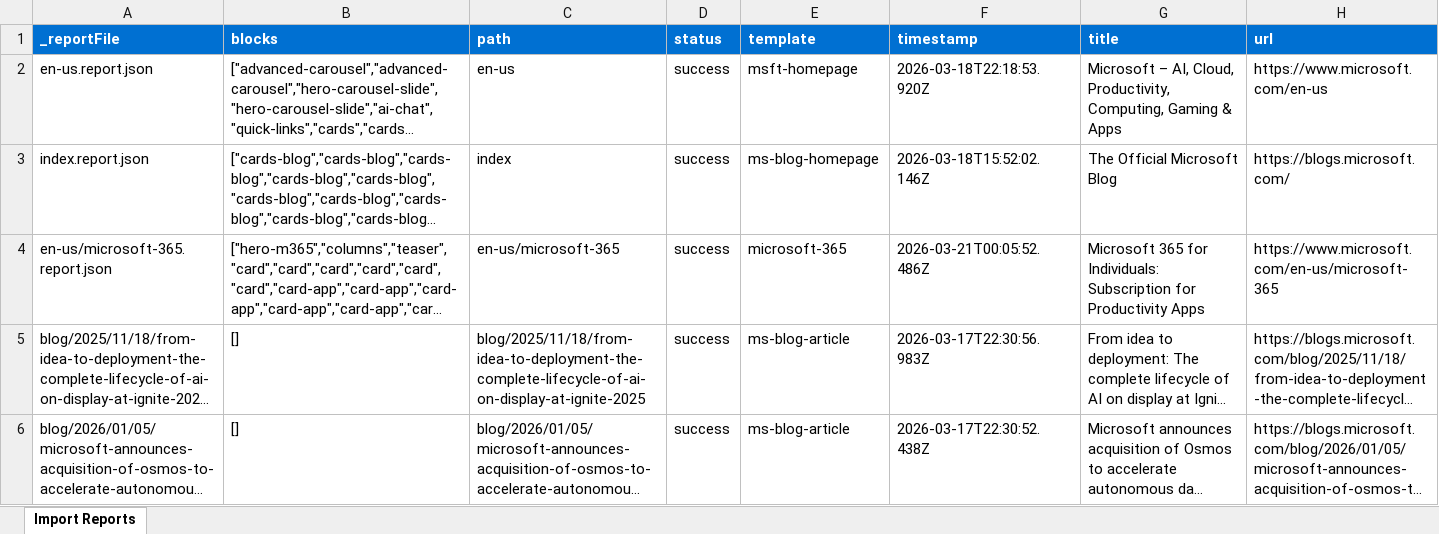
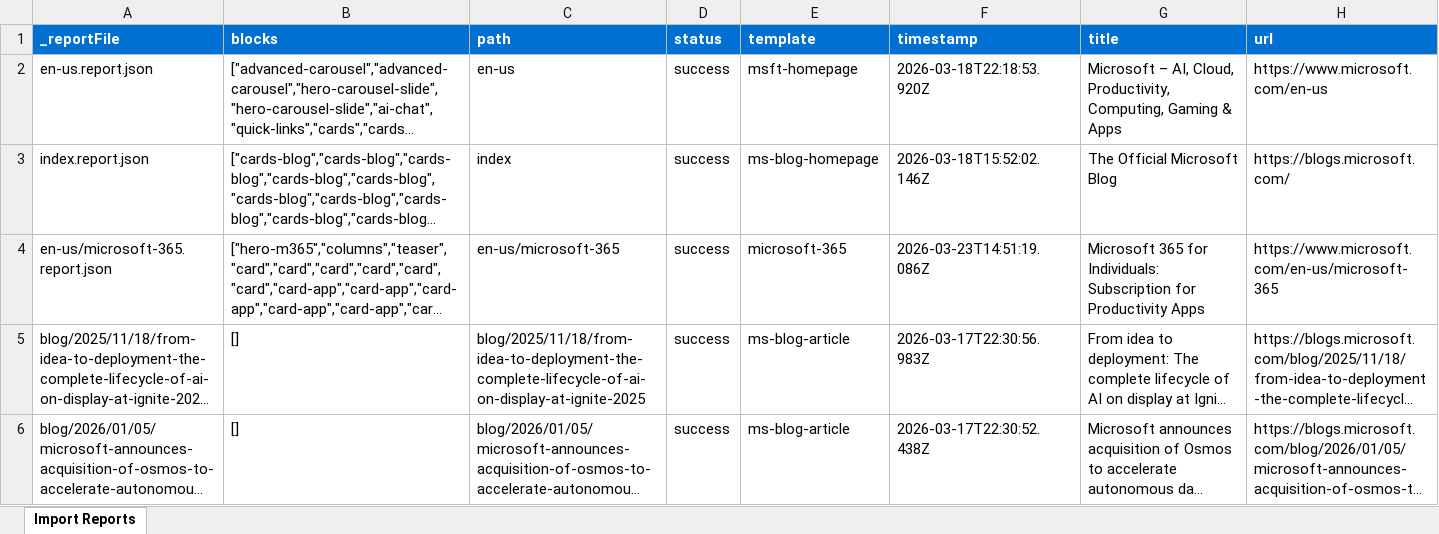
Before and after one commit to angelaccenture/authorkit-poc, an Excel workbook: tools/importer/reports/import-microsoft-365.report.xlsx, sheet Import Reports, drawn as a sheet; only a part is shown; long unchanged cells end in …; values as stored, in another font and other column widths than the file's, no borders; the diff names each change by its address in the sheet, - before the commit and + after, or states it on an @@ line.

```diff
--- a/tools/importer/reports/import-microsoft-365.report.xlsx (sheet Import Reports)
+++ b/tools/importer/reports/import-microsoft-365.report.xlsx (sheet Import Reports)
-F4 (timestamp): 2026-03-21T00:05:52.486Z
+F4 (timestamp): 2026-03-23T14:51:19.086Z
```
Also changed, not shown: 4 other files.
